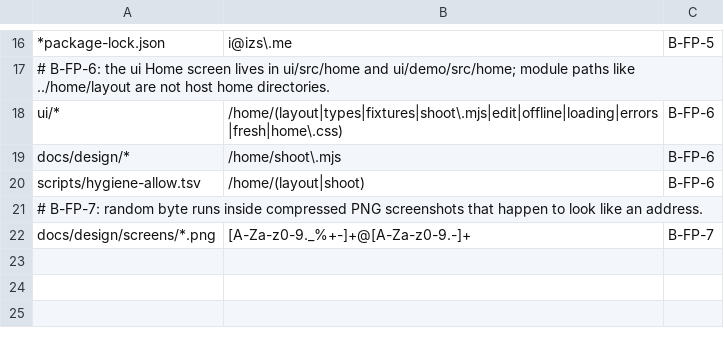
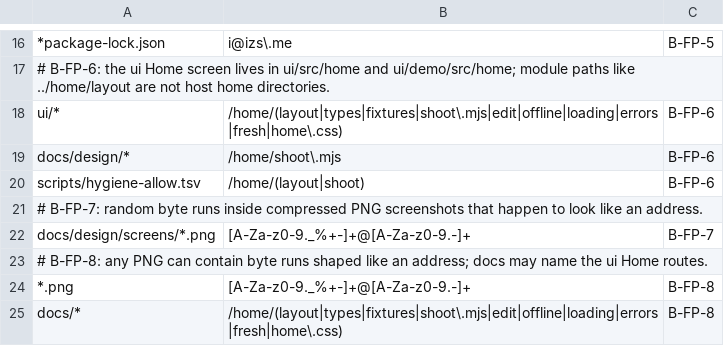
Before and after one commit to onemindos/ONEMINDOS, a TSV file: scripts/hygiene-allow.tsv, drawn as a sheet; only a part is shown, gaps mark what is left out.

```diff
--- a/scripts/hygiene-allow.tsv
+++ b/scripts/hygiene-allow.tsv
@@ -22 +22,4 @@ scripts/hygiene-allow.tsv	/home/(layout|shoot)	B-FP-6
 docs/design/screens/*.png	[A-Za-z0-9._%+-]+@[A-Za-z0-9.-]+	B-FP-7
+# B-FP-8: any PNG can contain byte runs shaped like an address; docs may name the ui Home routes.
+*.png	[A-Za-z0-9._%+-]+@[A-Za-z0-9.-]+	B-FP-8
+docs/*	/home/(layout|types|fixtures|shoot\.mjs|edit|offline|loading|errors|fresh|home\.css)	B-FP-8
```
